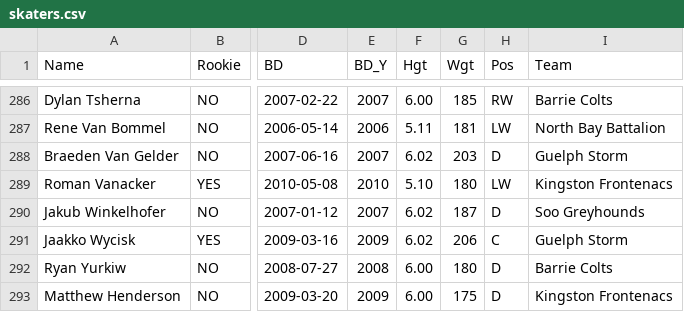
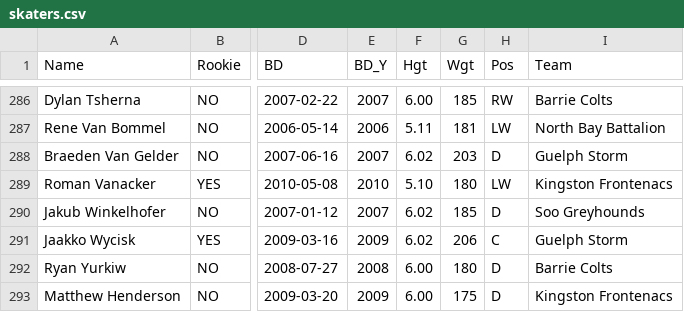
Before and after one commit to NoahCornish/OHLDataHub, a CSV file: data/current/skaters.csv, drawn as a sheet; only a part is shown, gaps mark what is left out; the diff names each change by its address in the sheet, - before the commit and + after, or states it on an @@ line.

```diff
--- a/data/current/skaters.csv
+++ b/data/current/skaters.csv
-G290 (Wgt): 187
+G290 (Wgt): 185
```
Also changed, not shown: 1 other file.
